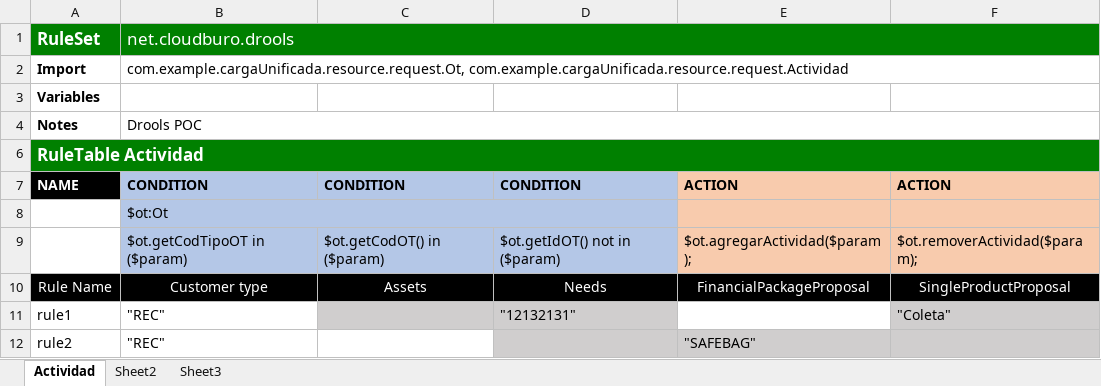
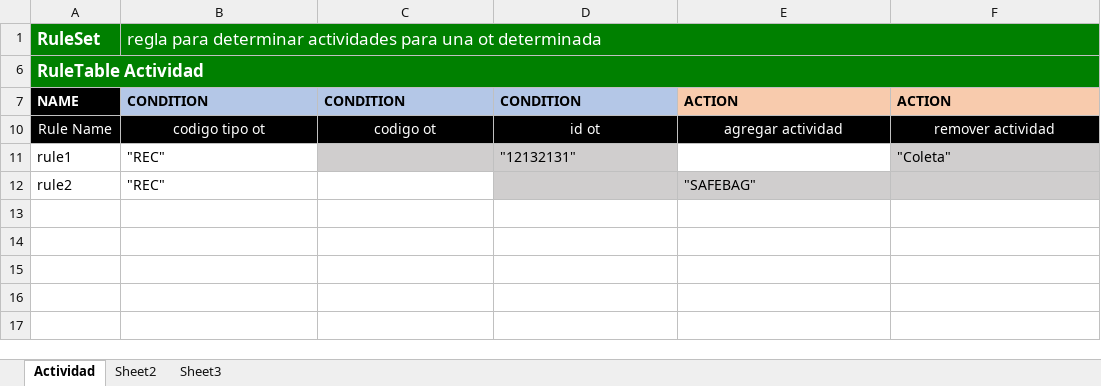
Before and after one commit to rockmeamadeus/drools-poc, an Excel workbook: src/main/resources/static/upload/Ot-addActividad.xlsx, sheet Actividad, drawn as a sheet; values as stored, in another font and other column widths than the file's, no borders; the diff names each change by its address in the sheet, - before the commit and + after, or states it on an @@ line.

```diff
--- a/src/main/resources/static/upload/Ot-addActividad.xlsx (sheet Actividad)
+++ b/src/main/resources/static/upload/Ot-addActividad.xlsx (sheet Actividad)
-B1: net.cloudburo.drools
+B1: regla para determinar actividades para una ot determinada
@@ row 2 hidden: Import | com.example.cargaUnificada.resource.request.Ot, com.example.cargaUnificada.resource.request.Actividad @@
@@ row 3 hidden: Variables @@
@@ row 4 hidden: Notes | Drools POC @@
@@ row 8 hidden:  | $ot:Ot @@
@@ row 9 hidden:  | $ot.getCodTipoOT in ($param) | $ot.getCodOT() in ($param) | $ot.getIdOT() not in ($param) | $ot.agregarActividad($param); | $ot.removerActividad($param); @@
-B10: Customer type
+B10: codigo tipo ot
-C10: Assets
+C10: codigo ot
-D10: Needs
+D10: id ot
-E10: FinancialPackageProposal
+E10: agregar actividad
-F10: SingleProductProposal
+F10: remover actividad
```
Also changed, not shown: 2 other files.
